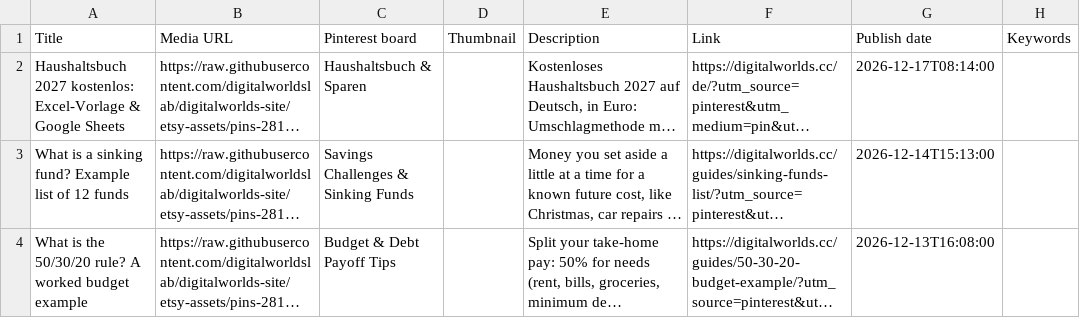
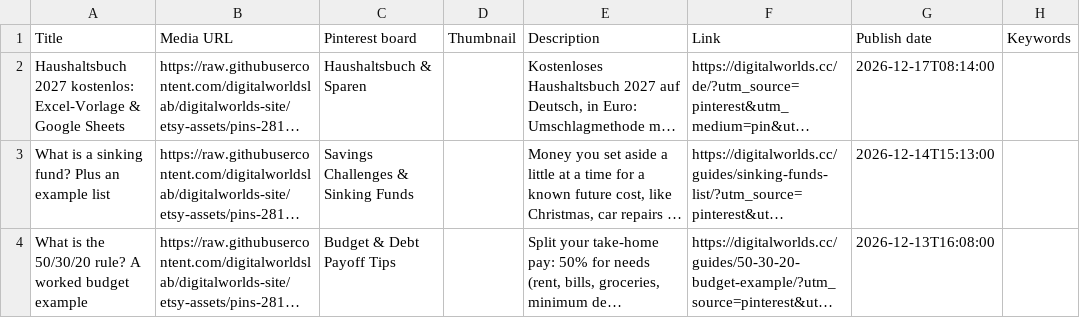
Before and after one commit to digitalworldslab/digitalworlds-site, a CSV file: pins-2811/bulk-part2-fix.csv, drawn as a sheet; long unchanged cells end in …; the diff names each change by its address in the sheet, - before the commit and + after, or states it on an @@ line.

```diff
--- a/pins-2811/bulk-part2-fix.csv
+++ b/pins-2811/bulk-part2-fix.csv
-A3 (Title): …sinking fund? Example list of 12 funds
+A3 (Title): …sinking fund? Plus an example list
```
